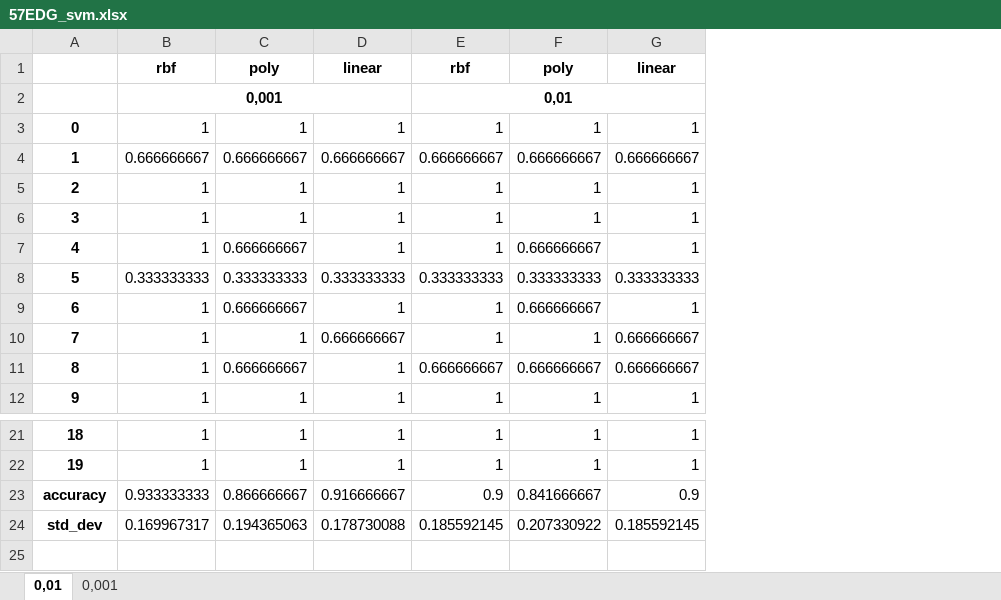
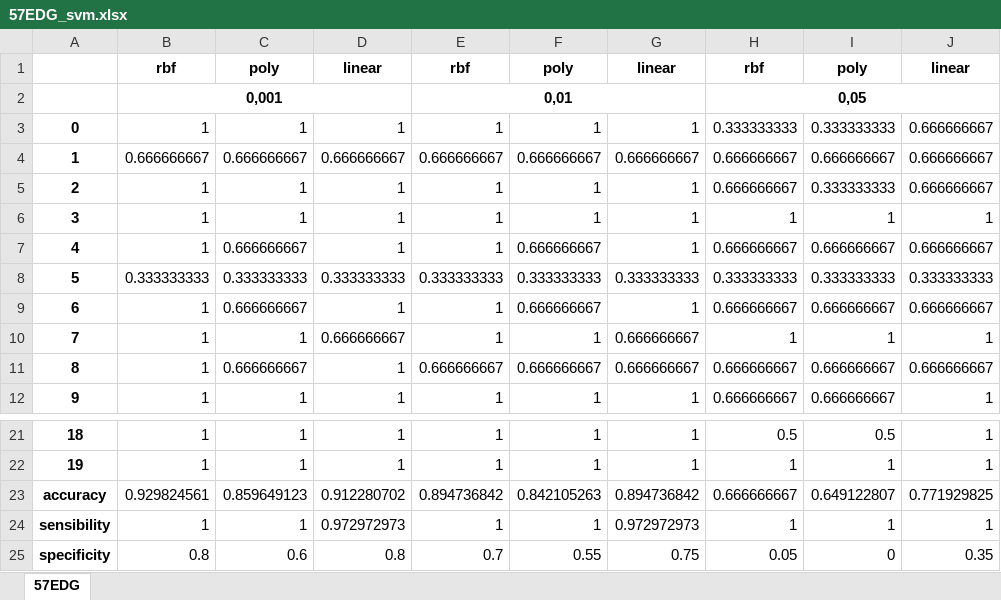
Before and after one commit to rhirama/Classification-of-mammography-images, an Excel workbook: Python/57EDG_svm.xlsx, sheet 57EDG, drawn as a sheet; only a part is shown, gaps mark what is left out; values as stored, in another font and other column widths than the file's, no borders; removed rows and columns are numbered as before the commit, all else as after; the diff names each change by its address in the sheet, - before the commit and + after, or states it on an @@ line.

```diff
--- a/Python/57EDG_svm.xlsx (sheet 57EDG)
+++ b/Python/57EDG_svm.xlsx (sheet 57EDG)
-sheet tab: 0,01
+sheet tab: 57EDG
-sheet tab: 0,001
+column H, rows 1-12: rbf | 0,05 | 0.333333333 | 0.666666667 | 0.666666667 | 1 | 0.666666667 | 0.333333333 | 0.666666667 | 1 | 0.666666667 | 0.666666667; rows 21-22: 0.5 | 1
+column I, rows 1-12: poly |  | 0.333333333 | 0.666666667 | 0.333333333 | 1 | 0.666666667 | 0.333333333 | 0.666666667 | 1 | 0.666666667 | 0.666666667; rows 21-22: 0.5 | 1
+column J, rows 1-12: linear |  | 0.666666667 | 0.666666667 | 0.666666667 | 1 | 0.666666667 | 0.333333333 | 0.666666667 | 1 | 0.666666667 | 1; rows 21-22: 1 | 1
-row 23: accuracy | 0.933333333 | 0.866666667 | 0.916666667 | 0.9 | 0.841666667 | 0.9
-row 24: std_dev | 0.169967317 | 0.194365063 | 0.178730088 | 0.185592145 | 0.207330922 | 0.185592145
+row 23: accuracy | 0.929824561 | 0.859649123 | 0.912280702 | 0.894736842 | 0.842105263 | 0.894736842 | 0.666666667 | 0.649122807 | 0.771929825
+row 24: sensibility | 1 | 1 | 0.972972973 | 1 | 1 | 0.972972973 | 1 | 1 | 1
+row 25: specificity | 0.8 | 0.6 | 0.8 | 0.7 | 0.55 | 0.75 | 0.05 | 0 | 0.35
```
Also changed, not shown: Python/54BND_svm.xlsx, Python/Comparacao_Contours57EDG.xlsx, 20 other files.
